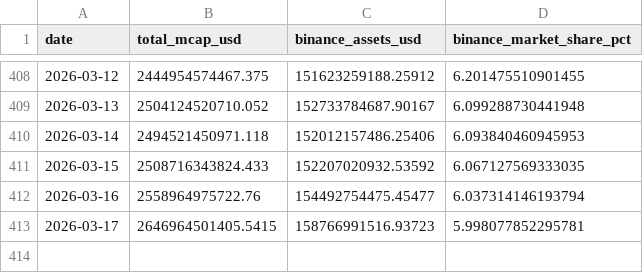
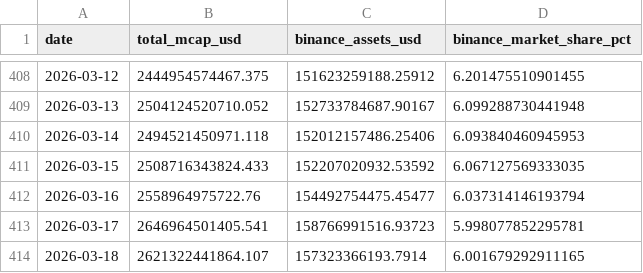
Before and after one commit to oforbes93/Binance, a CSV file: binance_market_share_history.csv, drawn as a sheet; only a part is shown, gaps mark what is left out.

```diff
--- a/binance_market_share_history.csv
+++ b/binance_market_share_history.csv
@@ -412,2 +412,3 @@ date,total_mcap_usd,binance_assets_usd,binance_market_share_pct
 2026-03-16,2558964975722.76,154492754475.45477,6.037314146193794
-2026-03-17,2646964501405.5415,158766991516.93723,5.998077852295781
+2026-03-17,2646964501405.541,158766991516.93723,5.998077852295781
+2026-03-18,2621322441864.107,157323366193.7914,6.001679292911165
```
Also changed, not shown: binance_market_share_history_pretty.csv, binance_market_share_history_raw.csv, 2 other files.
